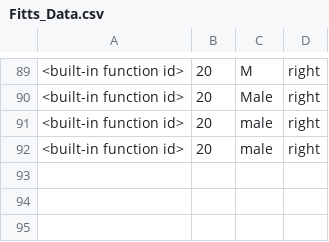
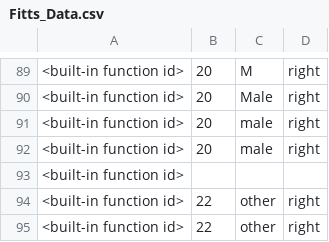
Before and after one commit to jnncode/Fitts_Law, a CSV file: Fitts_Data.csv, drawn as a sheet; only a part is shown, gaps mark what is left out; the diff names each change by its address in the sheet, - before the commit and + after, or states it on an @@ line.

```diff
--- a/Fitts_Data.csv
+++ b/Fitts_Data.csv
+row 93: <built-in function id>
+row 94: <built-in function id> | 22 | other | right
+row 95: <built-in function id> | 22 | other | right
```
Also changed, not shown: 1 other file.
